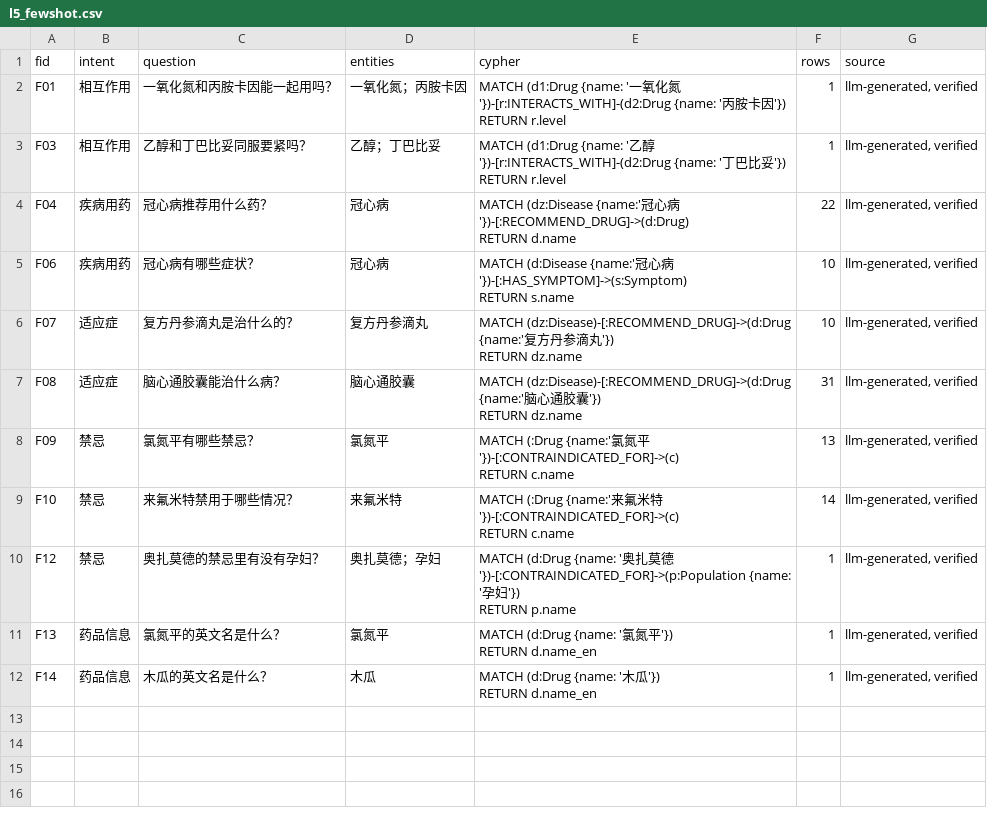
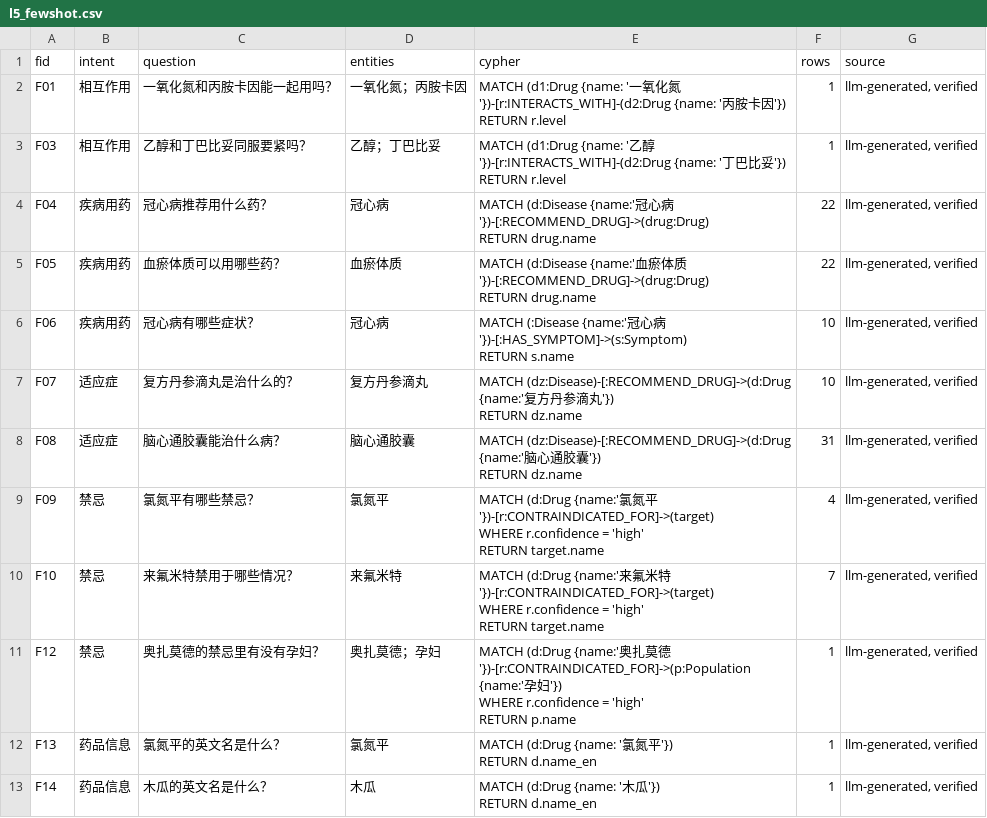
Before and after one commit to beixiao66/pharmkg, a CSV file: data/eval/l5_fewshot.csv, drawn as a sheet.

```diff
--- a/data/eval/l5_fewshot.csv
+++ b/data/eval/l5_fewshot.csv
@@ -5,6 +5,8 @@ F03,相互作用,乙醇和丁巴比妥同服要紧吗？,乙醇；丁巴比妥,"
 RETURN r.level",1,"llm-generated, verified"
-F04,疾病用药,冠心病推荐用什么药？,冠心病,"MATCH (dz:Disease {name:'冠心病'})-[:RECOMMEND_DRUG]->(d:Drug)
-RETURN d.name",22,"llm-generated, verified"
-F06,疾病用药,冠心病有哪些症状？,冠心病,"MATCH (d:Disease {name:'冠心病'})-[:HAS_SYMPTOM]->(s:Symptom)
-RETURN s.name",10,"llm-generated, verified"
+F04,疾病用药,冠心病推荐用什么药？,冠心病,"MATCH (d:Disease {name:'冠心病'})-[:RECOMMEND_DRUG]->(drug:Drug)
+RETURN drug.name",22,"llm-generated, verified"
+F05,疾病用药,血瘀体质可以用哪些药？,血瘀体质,"MATCH (d:Disease {name:'血瘀体质'})-[:RECOMMEND_DRUG]->(drug:Drug)
+RETURN drug.name",22,"llm-generated, verified"
+F06,疾病用药,冠心病有哪些症状？,冠心病,"MATCH (:Disease {name:'冠心病'})-[:HAS_SYMPTOM]->(s:Symptom)
+RETURN s.name",10,"llm-generated, verified"
 F07,适应症,复方丹参滴丸是治什么的？,复方丹参滴丸,"MATCH (dz:Disease)-[:RECOMMEND_DRUG]->(d:Drug {name:'复方丹参滴丸'})
@@ -13,8 +15,11 @@ F08,适应症,脑心通胶囊能治什么病？,脑心通胶囊,"MATCH (dz:Disea
 RETURN dz.name",31,"llm-generated, verified"
-F09,禁忌,氯氮平有哪些禁忌？,氯氮平,"MATCH (:Drug {name:'氯氮平'})-[:CONTRAINDICATED_FOR]->(c)
-RETURN c.name",13,"llm-generated, verified"
-F10,禁忌,来氟米特禁用于哪些情况？,来氟米特,"MATCH (:Drug {name:'来氟米特'})-[:CONTRAINDICATED_FOR]->(c)
-RETURN c.name",14,"llm-generated, verified"
-F12,禁忌,奥扎莫德的禁忌里有没有孕妇？,奥扎莫德；孕妇,"MATCH (d:Drug {name: '奥扎莫德'})-[:CONTRAINDICATED_FOR]->(p:Population {name: '孕妇'})
-RETURN p.name",1,"llm-generated, verified"
+F09,禁忌,氯氮平有哪些禁忌？,氯氮平,"MATCH (d:Drug {name:'氯氮平'})-[r:CONTRAINDICATED_FOR]->(target)
+WHERE r.confidence = 'high'
+RETURN target.name",4,"llm-generated, verified"
+F10,禁忌,来氟米特禁用于哪些情况？,来氟米特,"MATCH (d:Drug {name:'来氟米特'})-[r:CONTRAINDICATED_FOR]->(target)
+WHERE r.confidence = 'high'
+RETURN target.name",7,"llm-generated, verified"
+F12,禁忌,奥扎莫德的禁忌里有没有孕妇？,奥扎莫德；孕妇,"MATCH (d:Drug {name:'奥扎莫德'})-[r:CONTRAINDICATED_FOR]->(p:Population {name:'孕妇'})
+WHERE r.confidence = 'high'
+RETURN p.name",1,"llm-generated, verified"
 F13,药品信息,氯氮平的英文名是什么？,氯氮平,"MATCH (d:Drug {name: '氯氮平'})
```
Also changed, not shown: 4 other files.
